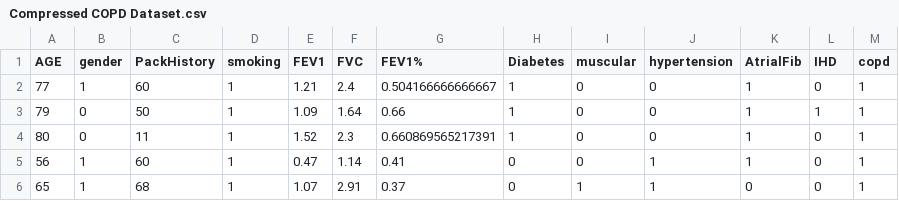
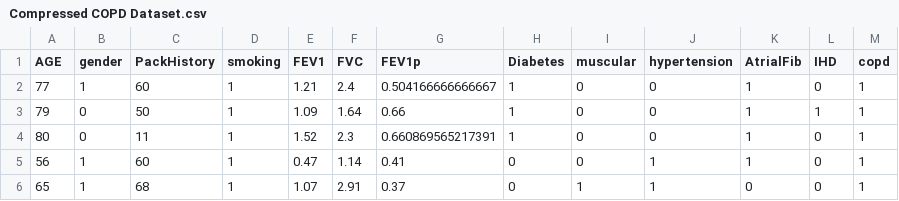
Before and after one commit to lhartwig22/419-420_Algorithm, a CSV file: Compressed COPD Dataset.csv, drawn as a sheet; only a part is shown.

Commit message:
Update Compressed COPD Dataset.csv

```diff
--- a/Compressed COPD Dataset.csv
+++ b/Compressed COPD Dataset.csv
@@ -1,2 +1,2 @@
-AGE,gender,PackHistory,smoking,FEV1,FVC,FEV1%,Diabetes,muscular,hypertension,AtrialFib,IHD,copd
+AGE,gender,PackHistory,smoking,FEV1,FVC,FEV1p,Diabetes,muscular,hypertension,AtrialFib,IHD,copd
 77,1,60,1,1.21,2.4,0.504166666666667,1,0,0,1,0,1
```
